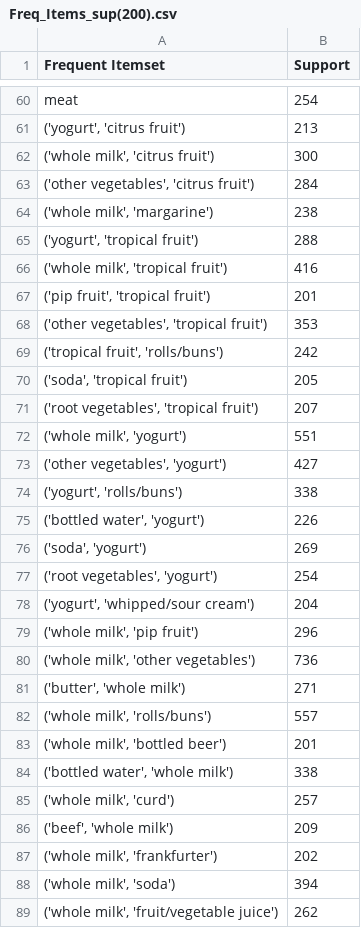
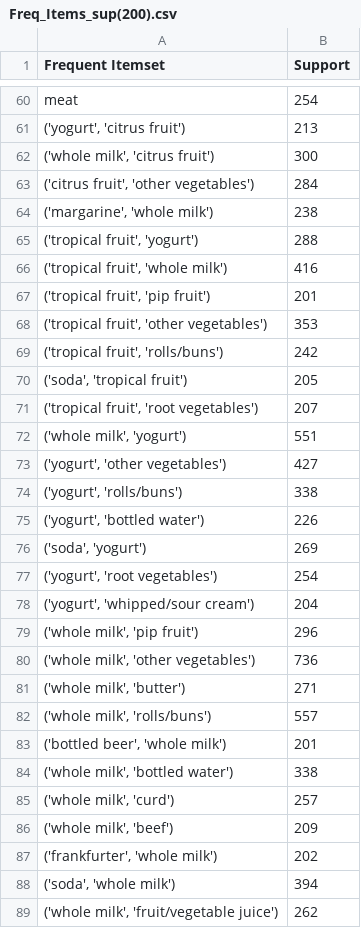
Before and after one commit to aditya-srikanth/Rule-Generation-Techniques, a CSV file: Apriori/Freq_Items_sup(200).csv, drawn as a sheet; only a part is shown, gaps mark what is left out; the diff covers the shown part only.

```diff
--- a/Apriori/Freq_Items_sup(200).csv
+++ b/Apriori/Freq_Items_sup(200).csv
@@ -62,17 +62,17 @@ meat,254
 "('whole milk', 'citrus fruit')",300
-"('other vegetables', 'citrus fruit')",284
-"('whole milk', 'margarine')",238
-"('yogurt', 'tropical fruit')",288
-"('whole milk', 'tropical fruit')",416
-"('pip fruit', 'tropical fruit')",201
-"('other vegetables', 'tropical fruit')",353
+"('citrus fruit', 'other vegetables')",284
+"('margarine', 'whole milk')",238
+"('tropical fruit', 'yogurt')",288
+"('tropical fruit', 'whole milk')",416
+"('tropical fruit', 'pip fruit')",201
+"('tropical fruit', 'other vegetables')",353
 "('tropical fruit', 'rolls/buns')",242
 "('soda', 'tropical fruit')",205
-"('root vegetables', 'tropical fruit')",207
+"('tropical fruit', 'root vegetables')",207
 "('whole milk', 'yogurt')",551
-"('other vegetables', 'yogurt')",427
+"('yogurt', 'other vegetables')",427
 "('yogurt', 'rolls/buns')",338
-"('bottled water', 'yogurt')",226
+"('yogurt', 'bottled water')",226
 "('soda', 'yogurt')",269
-"('root vegetables', 'yogurt')",254
+"('yogurt', 'root vegetables')",254
 "('yogurt', 'whipped/sour cream')",204
@@ -80,10 +80,10 @@ meat,254
 "('whole milk', 'other vegetables')",736
-"('butter', 'whole milk')",271
+"('whole milk', 'butter')",271
 "('whole milk', 'rolls/buns')",557
-"('whole milk', 'bottled beer')",201
-"('bottled water', 'whole milk')",338
+"('bottled beer', 'whole milk')",201
+"('whole milk', 'bottled water')",338
 "('whole milk', 'curd')",257
-"('beef', 'whole milk')",209
-"('whole milk', 'frankfurter')",202
-"('whole milk', 'soda')",394
+"('whole milk', 'beef')",209
+"('frankfurter', 'whole milk')",202
+"('soda', 'whole milk')",394
 "('whole milk', 'fruit/vegetable juice')",262
```
Also changed, not shown: 17 edited cells elsewhere in this file, Apriori/Assn_Rules_sup(200)_conf(0.3).csv, Apriori/Assn_Rules_sup(400)_conf(0.1).csv, 4 other files.
